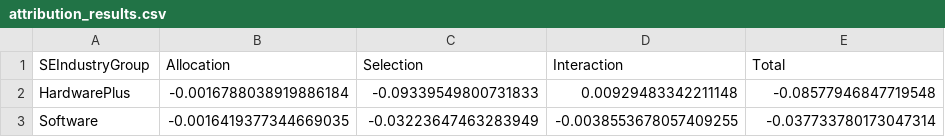
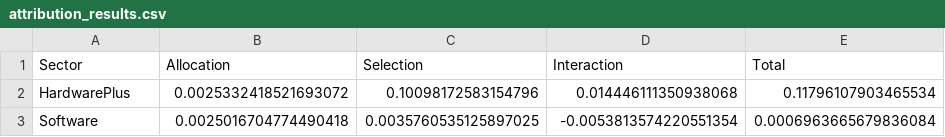
Before and after one commit to czy840511408/Quant_solution, a CSV file: attribution_results.csv, drawn as a sheet.

```diff
--- a/attribution_results.csv
+++ b/attribution_results.csv
@@ -1,3 +1,3 @@
-SEIndustryGroup,Allocation,Selection,Interaction,Total
-HardwarePlus,-0.0016788038919886184,-0.09339549800731833,0.00929483342211148,-0.08577946847719548
-Software,-0.0016419377344669035,-0.03223647463283949,-0.0038553678057409255,-0.037733780173047314
+Sector,Allocation,Selection,Interaction,Total
+HardwarePlus,0.0025332418521693072,0.10098172583154796,0.014446111350938068,0.11796107903465534
+Software,0.0025016704774490418,0.0035760535125897025,-0.0053813574220551354,0.0006963665679836084
```
Also changed, not shown: portfolio_performance.csv, 6 other files.
